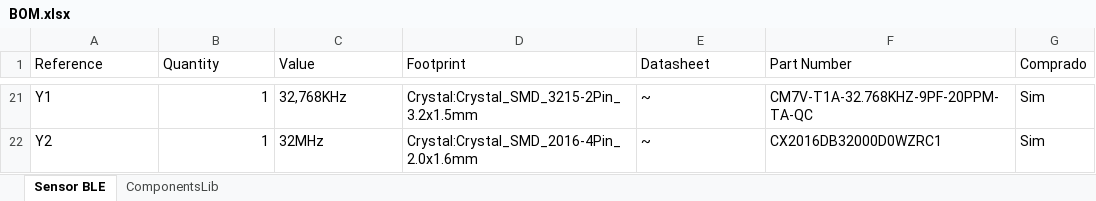
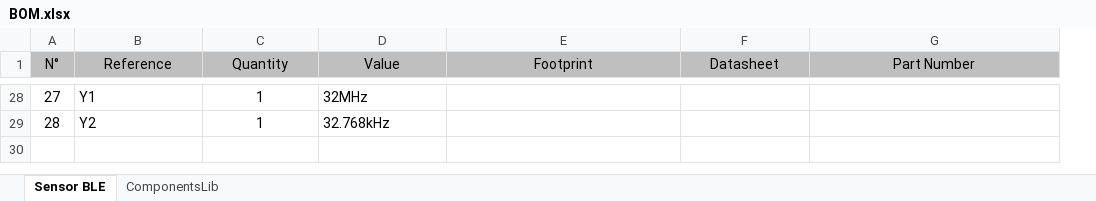
Before and after one commit to larissartemis/BKR01AT, an Excel workbook: BOM.xlsx, sheet Sensor BLE, drawn as a sheet; only a part is shown, gaps mark what is left out; values as stored, in another font and other column widths than the file's, no borders; charts and pictures and conditional formats not drawn; removed rows and columns are numbered as before the commit, all else as after; the diff covers the shown part only; the diff names each change by its address in the sheet, - before the commit and + after, or states it on an @@ line.

```diff
--- a/BOM.xlsx (sheet Sensor BLE)
+++ b/BOM.xlsx (sheet Sensor BLE)
+column A (N°), rows 28-29: 27 | 28
-column G (Comprado), rows 21-22: Sim | Sim
@@ B1:G1 fill: none → #BFBFBF, alignment: left → center @@
-C28:C29 alignment: right
+C28:C29 alignment: center
-D28 (Value): 32,768KHz
+D28 (Value): 32MHz
-E28 (Footprint): Crystal:Crystal_SMD_3215-2Pin_3.2x1.5mm
+E28 (Footprint): (empty)
-F28:F29 (Datasheet): ~
+F28:F29 (Datasheet): (empty)
-G28 (Part Number): CM7V-T1A-32.768KHZ-9PF-20PPM-TA-QC
+G28 (Part Number): (empty)
-D29 (Value): 32MHz
+D29 (Value): 32.768kHz
-E29 (Footprint): Crystal:Crystal_SMD_2016-4Pin_2.0x1.6mm
+E29 (Footprint): (empty)
-G29 (Part Number): CX2016DB32000D0WZRC1
+G29 (Part Number): (empty)
```
Also changed, not shown: 20 added rows, 13 removed rows, 21 edited cells and cell formats elsewhere in this sheet, charts or pictures, 5 other files.
